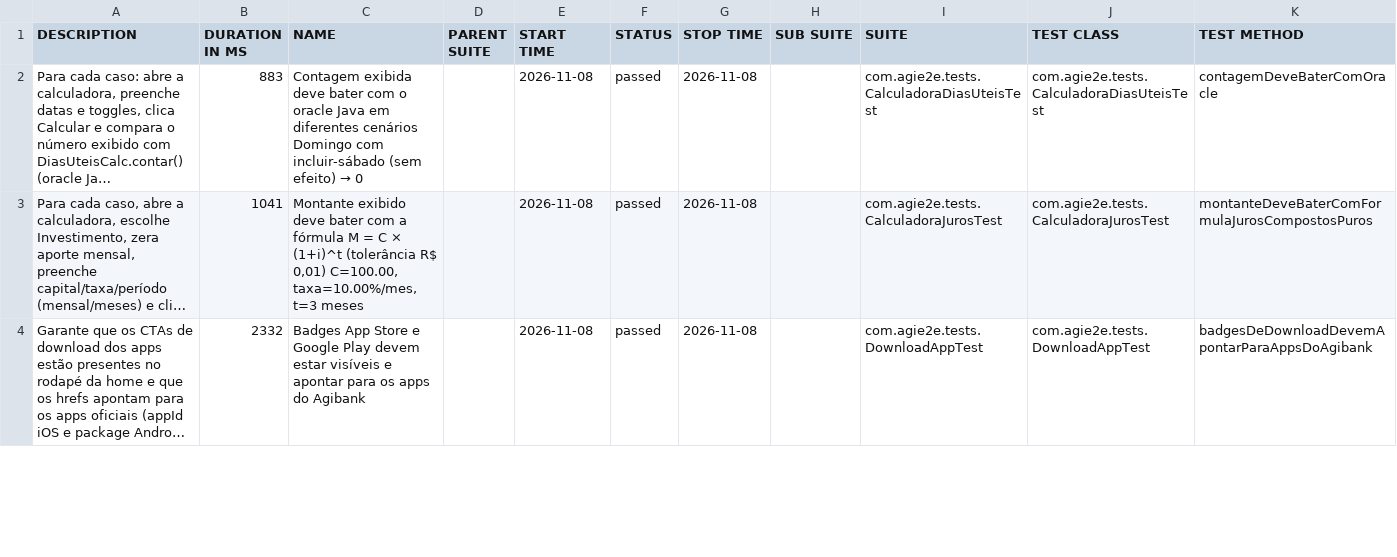
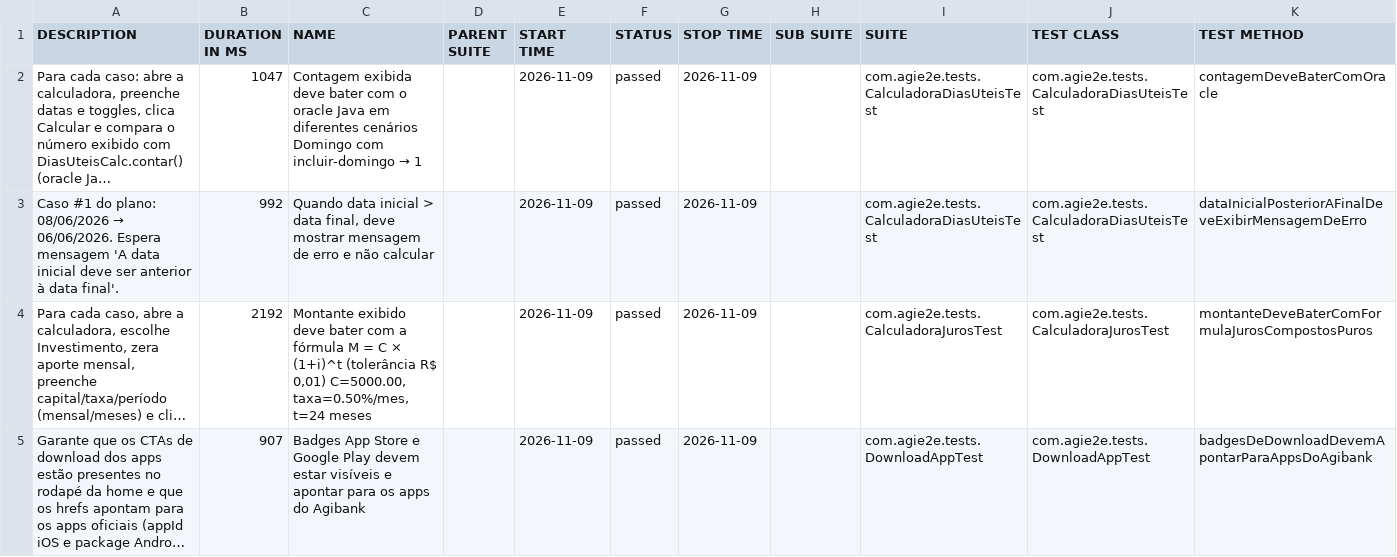
Before and after one commit to silasmarques/agi-e2e, a CSV file: data/suites.csv, drawn as a sheet; only a part is shown; long unchanged cells end in …; addresses are those after the commit; the diff covers the shown part only; the diff names each change by its address in the sheet, - before the commit and + after, or states it on an @@ line.

```diff
--- a/data/suites.csv
+++ b/data/suites.csv
-B2 (DURATION IN MS): 883
+B2 (DURATION IN MS): 1047
@@ C2 (NAME): …Domingo com incluir-sábado (sem efeito) → 0 → …Domingo com incluir-domingo → 1 @@
-E2 (START TIME): 2026-11-08
+E2 (START TIME): 2026-11-09
-G2 (STOP TIME): 2026-11-08
+G2 (STOP TIME): 2026-11-09
+row 3: Caso #1 do plano: 08/06/2026 → 06/06/2026. Espera mensagem 'A data inicial deve ser anterior à data final'. | 992 | Quando data inicial > data final, deve mostrar mensagem de erro e não calcular |  | 2026-11-09 | passed | 2026-11-09 |  | com.agie2e.tests.CalculadoraDiasUteisTest | com.agie2e.tests.CalculadoraDiasUteisTest | dataInicialPosteriorAFinalDeveExibirMensagemDeErro
-B4 (DURATION IN MS): 1041
+B4 (DURATION IN MS): 2192
-C4 (NAME): …R$ 0,01) C=100.00, taxa=10.00%/mes, t=3 meses
+C4 (NAME): …R$ 0,01) C=5000.00, taxa=0.50%/mes, t=24 meses
-E4:E5 (START TIME): 2026-11-08
+E4:E5 (START TIME): 2026-11-09
-G4:G5 (STOP TIME): 2026-11-08
+G4:G5 (STOP TIME): 2026-11-09
-B5 (DURATION IN MS): 2332
+B5 (DURATION IN MS): 907
```
Also changed, not shown: 6 added rows, 7 removed rows and 26 edited cells elsewhere in this file, data/behaviors.csv, 48 other files.
